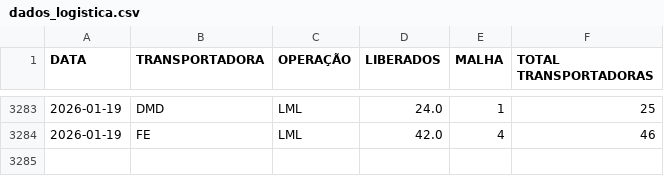
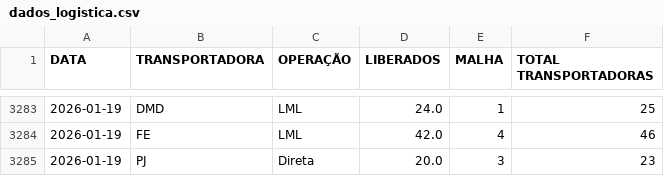
Before and after one commit to notyalcc/Dashboard_unificado, a CSV file: dados_logistica.csv, drawn as a sheet; only a part is shown, gaps mark what is left out; the diff names each change by its address in the sheet, - before the commit and + after, or states it on an @@ line.

Commit message:
Atualizando dados

```diff
--- a/dados_logistica.csv
+++ b/dados_logistica.csv
+row 3285: 2026-01-19 | PJ | Direta | 20.0 | 3 | 23
```
